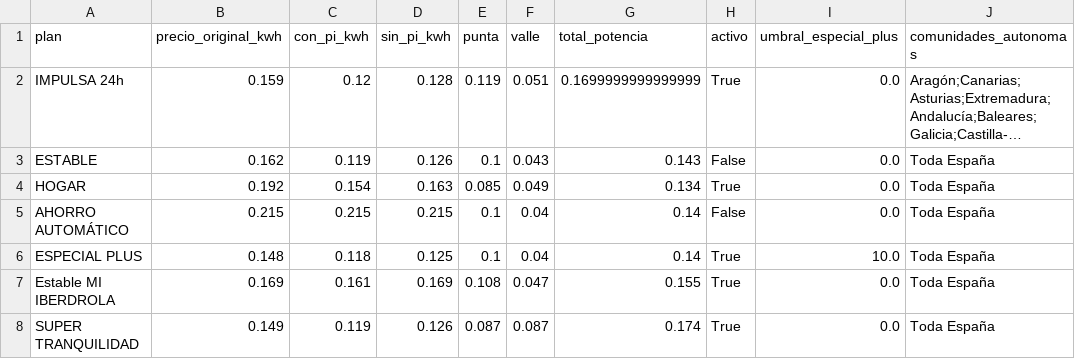
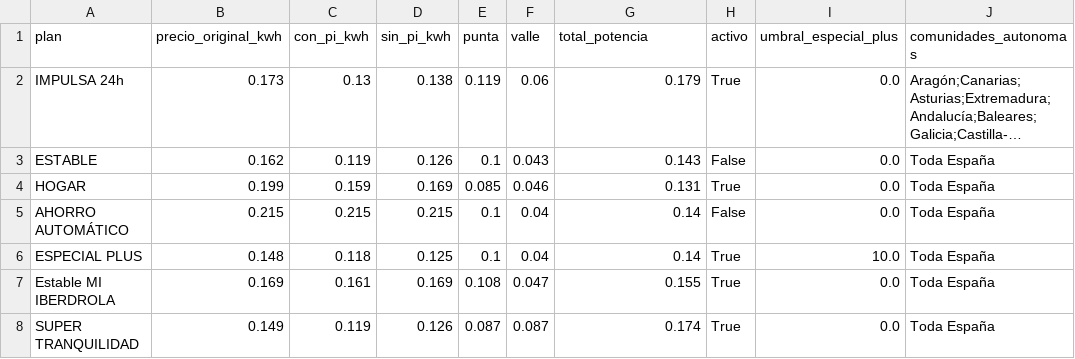
Before and after one commit to cosmocws/zelenza_app, a CSV file: data/precios_luz.csv, drawn as a sheet; long unchanged cells end in …; the diff names each change by its address in the sheet, - before the commit and + after, or states it on an @@ line.

Commit message:
Auto-sync: 2026-03-31 10:25:10

```diff
--- a/data/precios_luz.csv
+++ b/data/precios_luz.csv
-B2 (precio_original_kwh): 0.159
+B2 (precio_original_kwh): 0.173
-C2 (con_pi_kwh): 0.12
+C2 (con_pi_kwh): 0.13
-D2 (sin_pi_kwh): 0.128
+D2 (sin_pi_kwh): 0.138
-F2 (valle): 0.051
+F2 (valle): 0.06
-G2 (total_potencia): 0.1699999999999999
+G2 (total_potencia): 0.179
-B4 (precio_original_kwh): 0.192
+B4 (precio_original_kwh): 0.199
-C4 (con_pi_kwh): 0.154
+C4 (con_pi_kwh): 0.159
-D4 (sin_pi_kwh): 0.163
+D4 (sin_pi_kwh): 0.169
-F4 (valle): 0.049
+F4 (valle): 0.046
-G4 (total_potencia): 0.134
+G4 (total_potencia): 0.131
```
